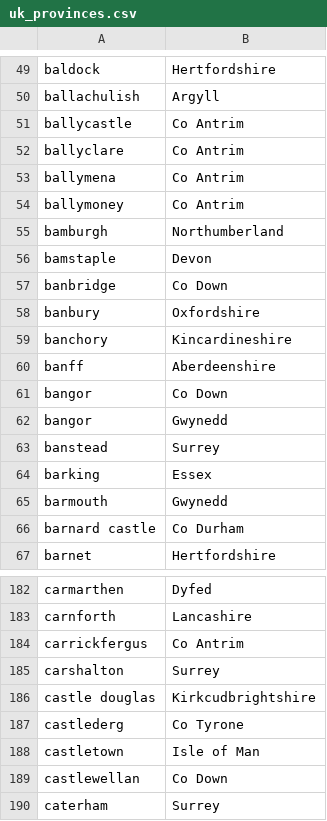
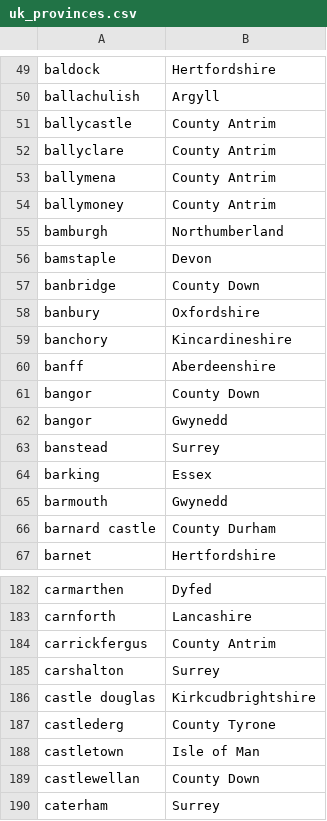
Before and after one commit to magicianmakar/django-project, a CSV file: app/data/uk_provinces.csv, drawn as a sheet; only a part is shown, gaps mark what is left out; the diff covers the shown part only.

```diff
--- a/app/data/uk_provinces.csv
+++ b/app/data/uk_provinces.csv
@@ -50,9 +50,9 @@ baldock|Hertfordshire
 ballachulish|Argyll
-ballycastle|Co Antrim
-ballyclare|Co Antrim
-ballymena|Co Antrim
-ballymoney|Co Antrim
+ballycastle|County Antrim
+ballyclare|County Antrim
+ballymena|County Antrim
+ballymoney|County Antrim
 bamburgh|Northumberland
 bamstaple|Devon
-banbridge|Co Down
+banbridge|County Down
 banbury|Oxfordshire
@@ -60,3 +60,3 @@ banchory|Kincardineshire
 banff|Aberdeenshire
-bangor|Co Down
+bangor|County Down
 bangor|Gwynedd
@@ -65,3 +65,3 @@ barking|Essex
 barmouth|Gwynedd
-barnard castle|Co Durham
+barnard castle|County Durham
 barnet|Hertfordshire
@@ -183,8 +183,8 @@ carmarthen|Dyfed
 carnforth|Lancashire
-carrickfergus|Co Antrim
+carrickfergus|County Antrim
 carshalton|Surrey
 castle douglas|Kirkcudbrightshire
-castlederg|Co Tyrone
+castlederg|County Tyrone
 castletown|Isle of Man
-castlewellan|Co Down
+castlewellan|County Down
 caterham|Surrey
```
Also changed, not shown: 64 edited cells elsewhere in this file, app/data/uk_provinces2.csv.
